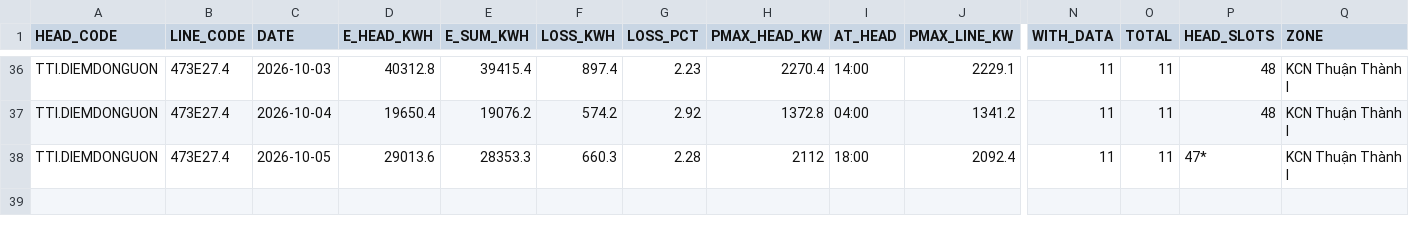
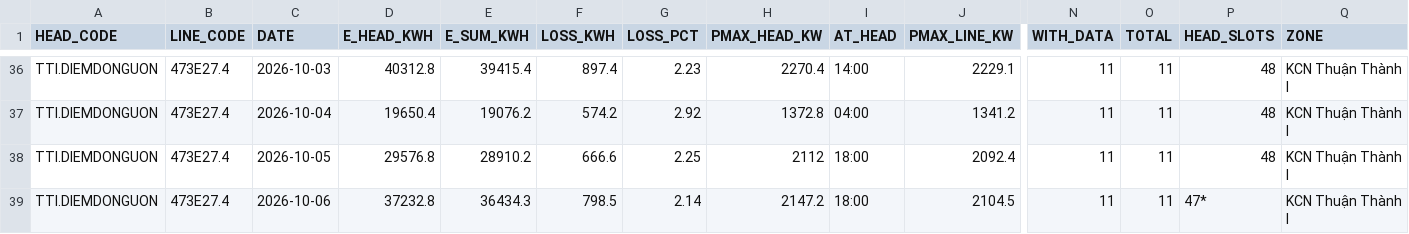
Before and after one commit to Gelex-Electric/shared-diary-pocketbase, a CSV file: public/head_balance_daily.csv, drawn as a sheet; only a part is shown, gaps mark what is left out; rows hold the shown columns only; the diff names each change by its address in the sheet, - before the commit and + after, or states it on an @@ line.

```diff
--- a/public/head_balance_daily.csv
+++ b/public/head_balance_daily.csv
-D38 (E_HEAD_KWH): 29013.6
+D38 (E_HEAD_KWH): 29576.8
-E38 (E_SUM_KWH): 28353.3
+E38 (E_SUM_KWH): 28910.2
-F38 (LOSS_KWH): 660.3
+F38 (LOSS_KWH): 666.6
-G38 (LOSS_PCT): 2.28
+G38 (LOSS_PCT): 2.25
-P38 (HEAD_SLOTS): 47*
+P38 (HEAD_SLOTS): 48
+row 39: TTI.DIEMDONGUON | 473E27.4 | 2026-10-06 | 37232.8 | 36434.3 | 798.5 | 2.14 | 2147.2 | 18:00 | 2104.5 | 11 | 11 | 47* | KCN Thuận Thành I
```
Also changed, not shown: public/pmax_daily.csv, public/pmax_line_daily.csv, 9 other files.
